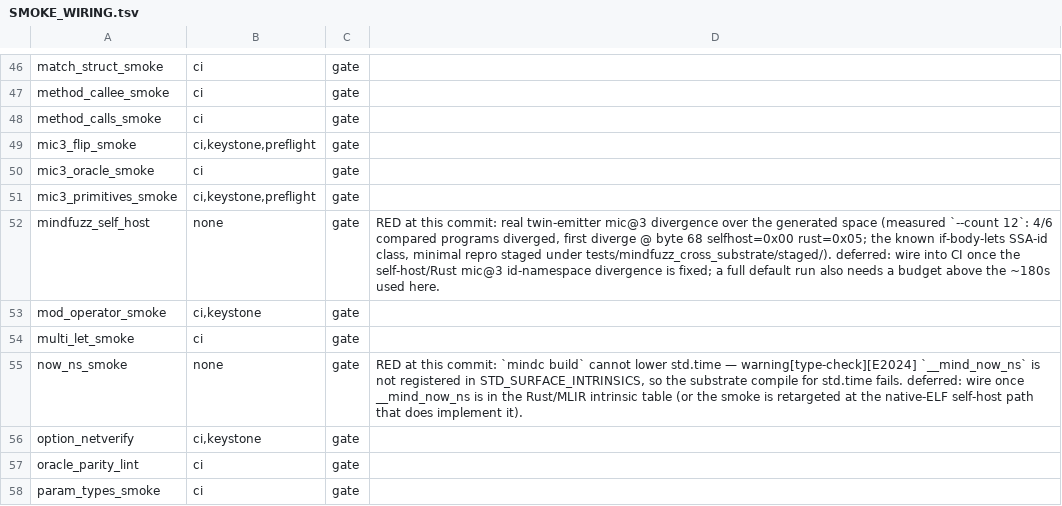
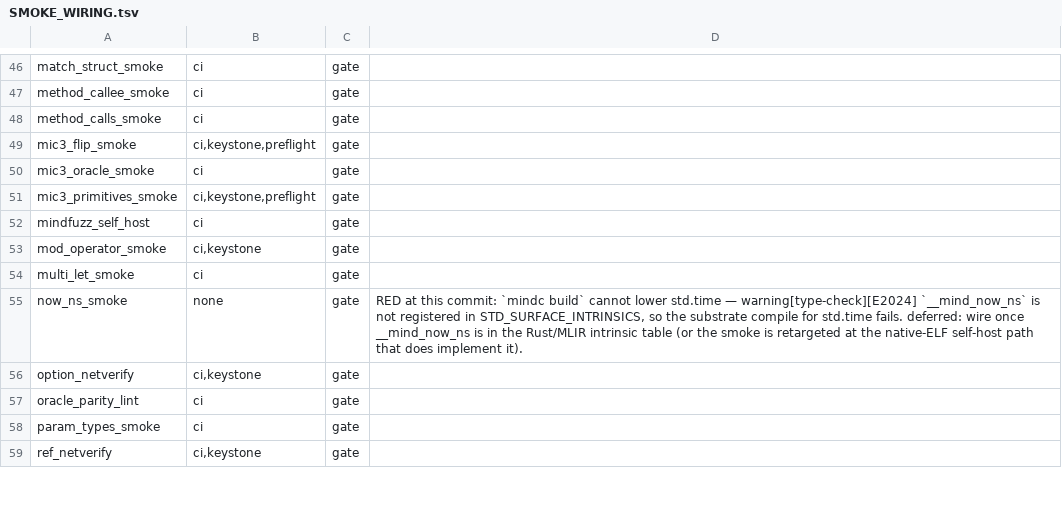
Before and after one commit to star-ga/mind, a TSV file: examples/mindc_mind/SMOKE_WIRING.tsv, drawn as a sheet; only a part is shown, gaps mark what is left out; the shorter side is filled out with more unchanged rows.

Commit message:
fix(self-host): match the Rust oracle on post-loop reads, branch alias values, block-local names and merge bindings
- escaping while/if statements register their rebind slots at flatten time,
  so a later let/assign reads the post-statement value
- a branch ending in an alias assign yields the aliased id as its value
- names a block declares with let stay block-local
- one merge binding per name (first position, last value)
- mindfuzz_self_host is a gate: pinned seed/count, BLOCKED and
  Rust-rejected-after-emit are failures; wired in CI and SMOKE_WIRING
Seed not advanced (batched for the 0.10.3 seed batch). The loop-carried
alias-break construct is not yet ported, so the fuzzer gate stays red.

```diff
--- a/examples/mindc_mind/SMOKE_WIRING.tsv
+++ b/examples/mindc_mind/SMOKE_WIRING.tsv
@@ -51,3 +51,3 @@ mic3_oracle_smoke	ci	gate
 mic3_primitives_smoke	ci,keystone,preflight	gate	
-mindfuzz_self_host	none	gate	RED at this commit: real twin-emitter mic@3 divergence over the generated space (measured `--count 12`: 4/6 compared programs diverged, first diverge @ byte 68 selfhost=0x00 rust=0x05; the known if-body-lets SSA-id class, minimal repro staged under tests/mindfuzz_cross_substrate/staged/). deferred: wire into CI once the self-host/Rust mic@3 id-namespace divergence is fixed; a full default run also needs a budget above the ~180s used here.
+mindfuzz_self_host	ci	gate	
 mod_operator_smoke	ci,keystone	gate	
```
Also changed, not shown: 6 other files.
